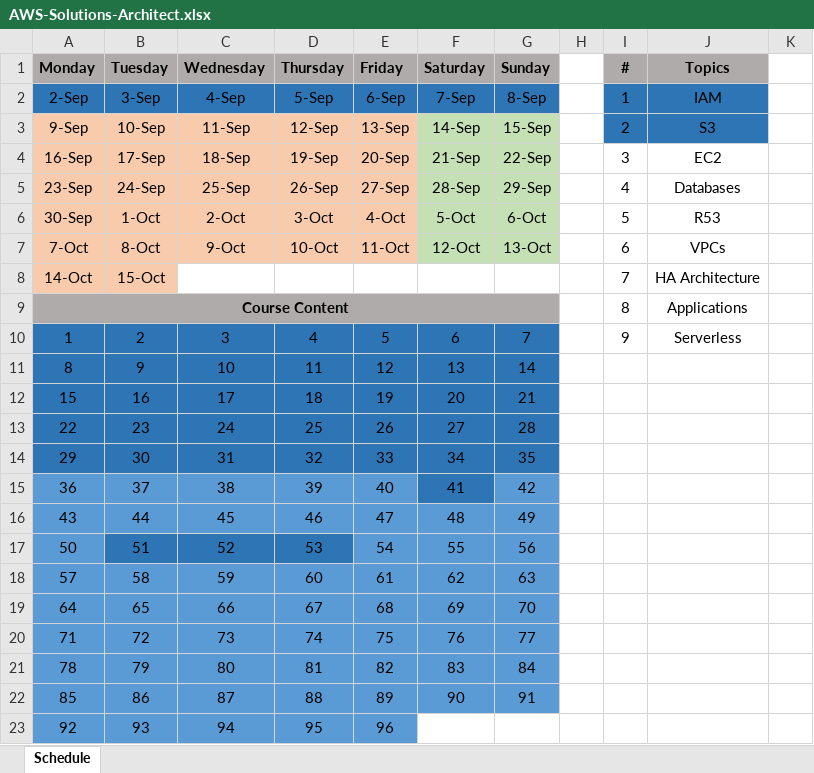
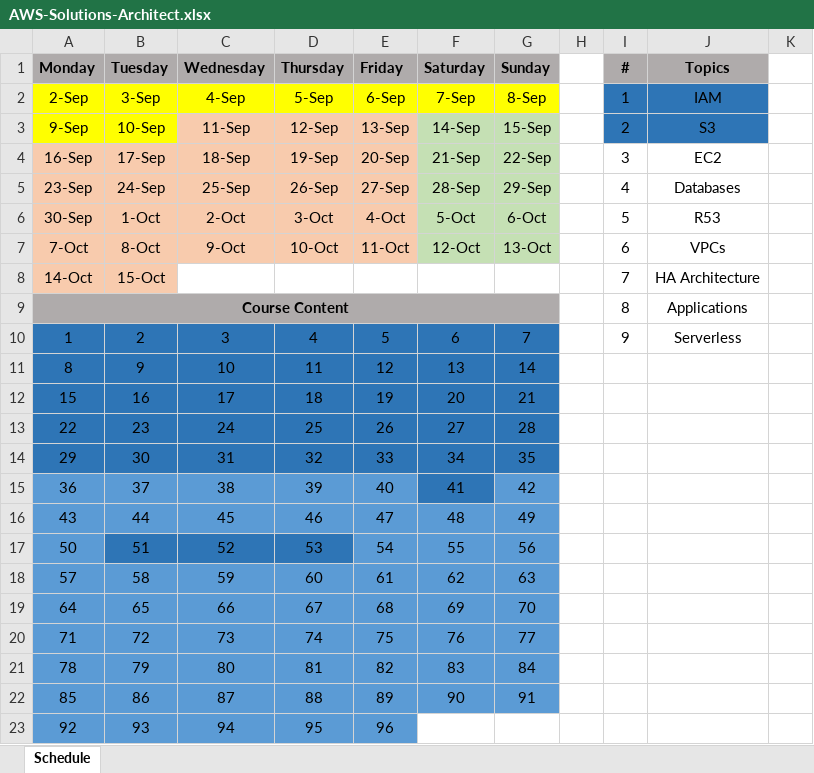
Before and after one commit to slaytr/Project-AWS, an Excel workbook: SolutionsArchitect/AWS-Solutions-Architect.xlsx, sheet Schedule, drawn as a sheet; only a part is shown; values as stored, in another font and other column widths than the file's, no borders; the diff names each change by its address in the sheet, - before the commit and + after, or states it on an @@ line.

Commit message:
Sep10

```diff
--- a/SolutionsArchitect/AWS-Solutions-Architect.xlsx (sheet Schedule)
+++ b/SolutionsArchitect/AWS-Solutions-Architect.xlsx (sheet Schedule)
-A2:G2 fill: #2E75B6
+A2:G2 fill: #FFFF00
-A3:B3 fill: #F8CBAD
+A3:B3 fill: #FFFF00
```
